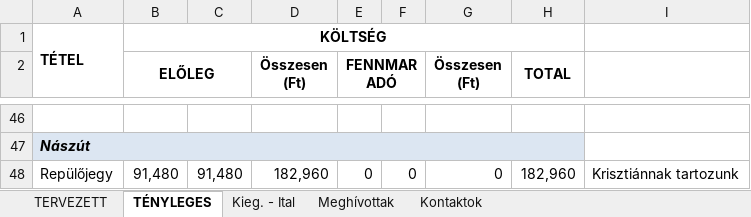
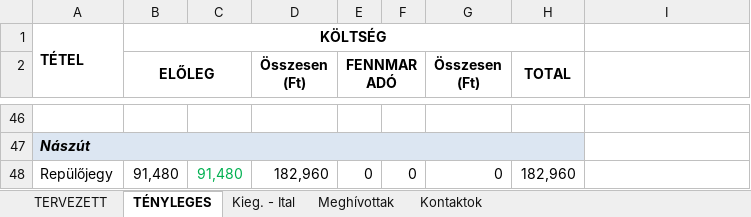
Before and after one commit to valentinbujdoso/-rkalk, an Excel workbook: Árkalkuláció.xlsx, sheet TÉNYLEGES, drawn as a sheet; only a part is shown, gaps mark what is left out; values as stored, in another font and other column widths than the file's, no borders; the diff names each change by its address in the sheet, - before the commit and + after, or states it on an @@ line.

```diff
--- a/Árkalkuláció.xlsx (sheet TÉNYLEGES)
+++ b/Árkalkuláció.xlsx (sheet TÉNYLEGES)
-C48 text colour: black
+C48 text colour: #00B050
-I48: Krisztiánnak tartozunk
+I48: (empty)
```
Also changed, not shown: sheet Kontaktok.
